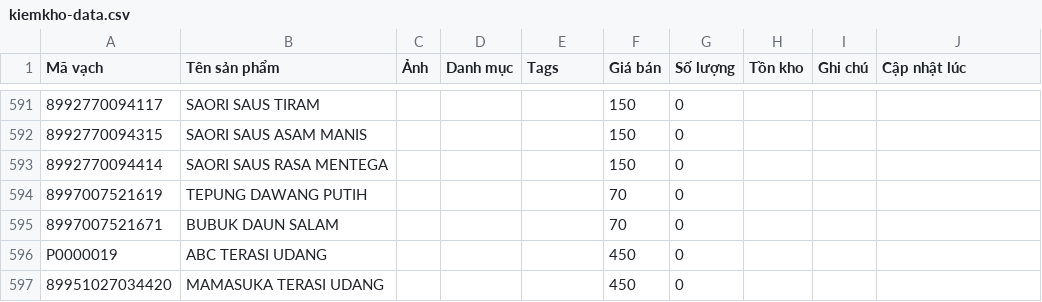
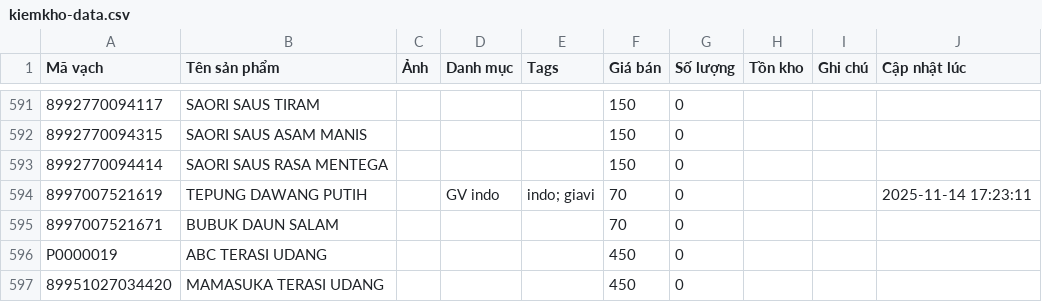
Before and after one commit to tngon462/QR, a CSV file: kiemkho-data.csv, drawn as a sheet; only a part is shown, gaps mark what is left out; the diff names each change by its address in the sheet, - before the commit and + after, or states it on an @@ line.

Commit message:
Update inventory CSV from kiemkho app

```diff
--- a/kiemkho-data.csv
+++ b/kiemkho-data.csv
-D594 (Danh mục): (empty)
+D594 (Danh mục): GV indo
-E594 (Tags): (empty)
+E594 (Tags): indo; giavi
-J594 (Cập nhật lúc): (empty)
+J594 (Cập nhật lúc): 2025-11-14 17:23:11
```
